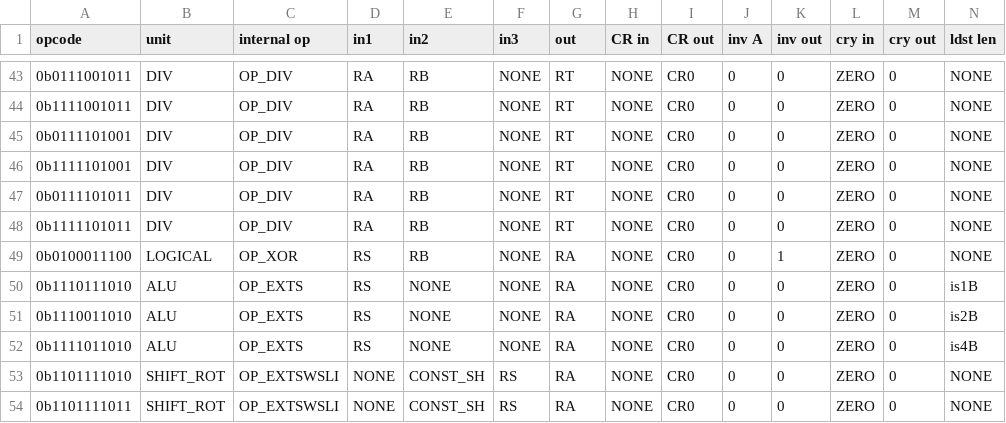
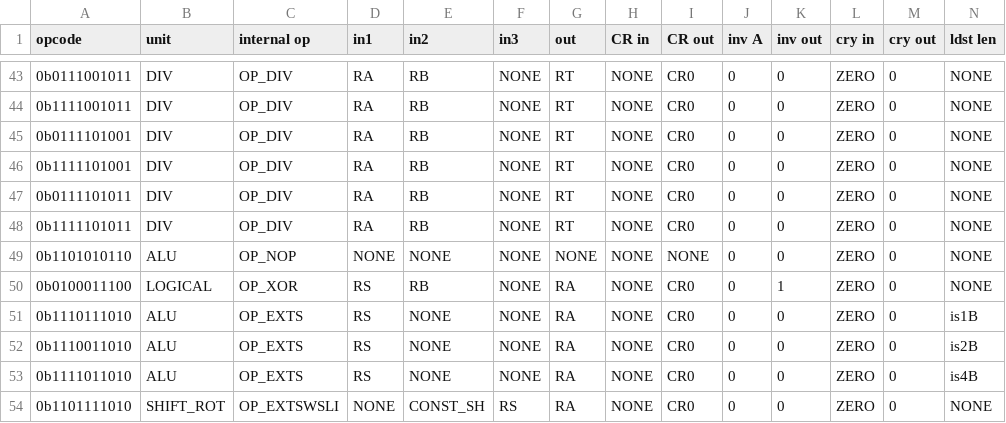
Before and after one commit to Libre-SOC-mirrors/openpower-isa, a CSV file: openpower/isatables/minor_31.csv, drawn as a sheet; only a part is shown, gaps mark what is left out; the shorter side is filled out with more unchanged rows; rows hold the shown columns only; the diff names each change by its address in the sheet, - before the commit and + after, or states it on an @@ line.

```diff
--- a/openpower/isatables/minor_31.csv
+++ b/openpower/isatables/minor_31.csv
+row 49: 0b1101010110 | ALU | OP_NOP | NONE | NONE | NONE | NONE | NONE | NONE | 0 | 0 | ZERO | 0 | NONE
```
Also changed, not shown: 1 other file.
